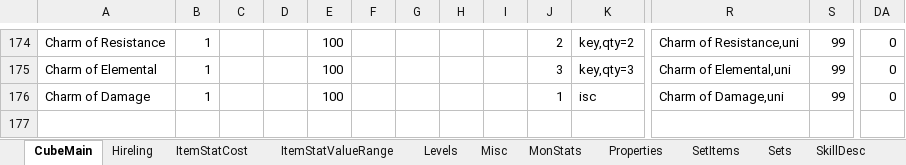
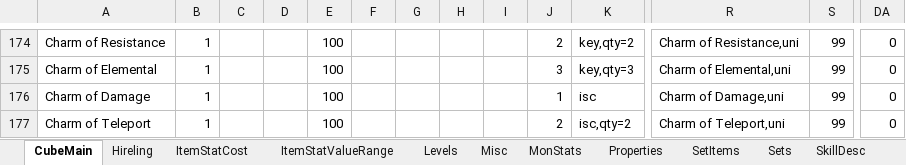
Before and after one commit to betenner/d2x-spbmod-113d, an Excel workbook: Global/Excel/all-in-one.xlsx, sheet CubeMain, drawn as a sheet; only a part is shown, gaps mark what is left out; values as stored, in another font and other column widths than the file's, no borders; rows hold the shown columns only; the diff names each change by its address in the sheet, - before the commit and + after, or states it on an @@ line.

Commit message:
Added Charm of Teleport and its cube recipe

```diff
--- a/Global/Excel/all-in-one.xlsx (sheet CubeMain)
+++ b/Global/Excel/all-in-one.xlsx (sheet CubeMain)
+row 177: Charm of Teleport | 1 |  |  | 100 |  |  |  |  | 2 | isc,qty=2 | Charm of Teleport,uni | 99 | 0
```
Also changed, not shown: sheet UniqueItems, 3 other files.
